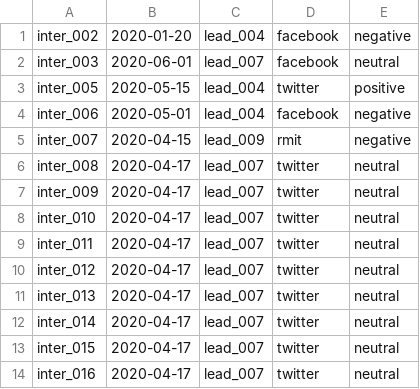
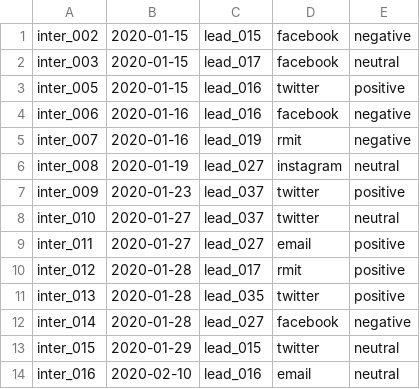
Before and after one commit to khaitruong922/programming1, a CSV file: interactions.csv, drawn as a sheet; only a part is shown; the diff covers the shown part only.

Commit message:
Update interactions.csv

```diff
--- a/interactions.csv
+++ b/interactions.csv
@@ -1,14 +1,14 @@
-inter_002,2020-01-20,lead_004,facebook,negative
-inter_003,2020-06-01,lead_007,facebook,neutral
-inter_005,2020-05-15,lead_004,twitter,positive
-inter_006,2020-05-01,lead_004,facebook,negative
-inter_007,2020-04-15,lead_009,rmit,negative
-inter_008,2020-04-17,lead_007,twitter,neutral
-inter_009,2020-04-17,lead_007,twitter,neutral
-inter_010,2020-04-17,lead_007,twitter,neutral
-inter_011,2020-04-17,lead_007,twitter,neutral
-inter_012,2020-04-17,lead_007,twitter,neutral
-inter_013,2020-04-17,lead_007,twitter,neutral
-inter_014,2020-04-17,lead_007,twitter,neutral
-inter_015,2020-04-17,lead_007,twitter,neutral
-inter_016,2020-04-17,lead_007,twitter,neutral
+inter_002,2020-01-15,lead_015,facebook,negative
+inter_003,2020-01-15,lead_017,facebook,neutral
+inter_005,2020-01-15,lead_016,twitter,positive
+inter_006,2020-01-16,lead_016,facebook,negative
+inter_007,2020-01-16,lead_019,rmit,negative
+inter_008,2020-01-19,lead_027,instagram,neutral
+inter_009,2020-01-23,lead_037,twitter,positive
+inter_010,2020-01-27,lead_037,twitter,neutral
+inter_011,2020-01-27,lead_027,email,positive
+inter_012,2020-01-28,lead_017,rmit,positive
+inter_013,2020-01-28,lead_035,twitter,positive
+inter_014,2020-01-28,lead_027,facebook,negative
+inter_015,2020-01-29,lead_015,twitter,neutral
+inter_016,2020-02-10,lead_016,email,neutral
```
Also changed, not shown: 127 edited cells elsewhere in this file.
